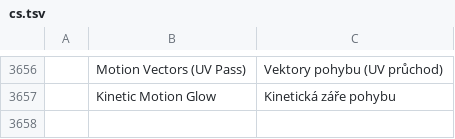
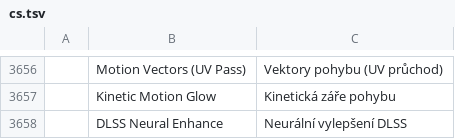
Before and after one commit to storytold/filmcraft, a TSV file: crates/ui-egui/src/i18n/cs.tsv, drawn as a sheet; only a part is shown, gaps mark what is left out; the diff names each change by its address in the sheet, - before the commit and + after, or states it on an @@ line.

```diff
--- a/crates/ui-egui/src/i18n/cs.tsv
+++ b/crates/ui-egui/src/i18n/cs.tsv
+row 3658:  | DLSS Neural Enhance | Neurální vylepšení DLSS
```
Also changed, not shown: crates/ui-egui/src/i18n/fr.tsv, crates/ui-egui/src/i18n/ja.tsv, 28 other files.
